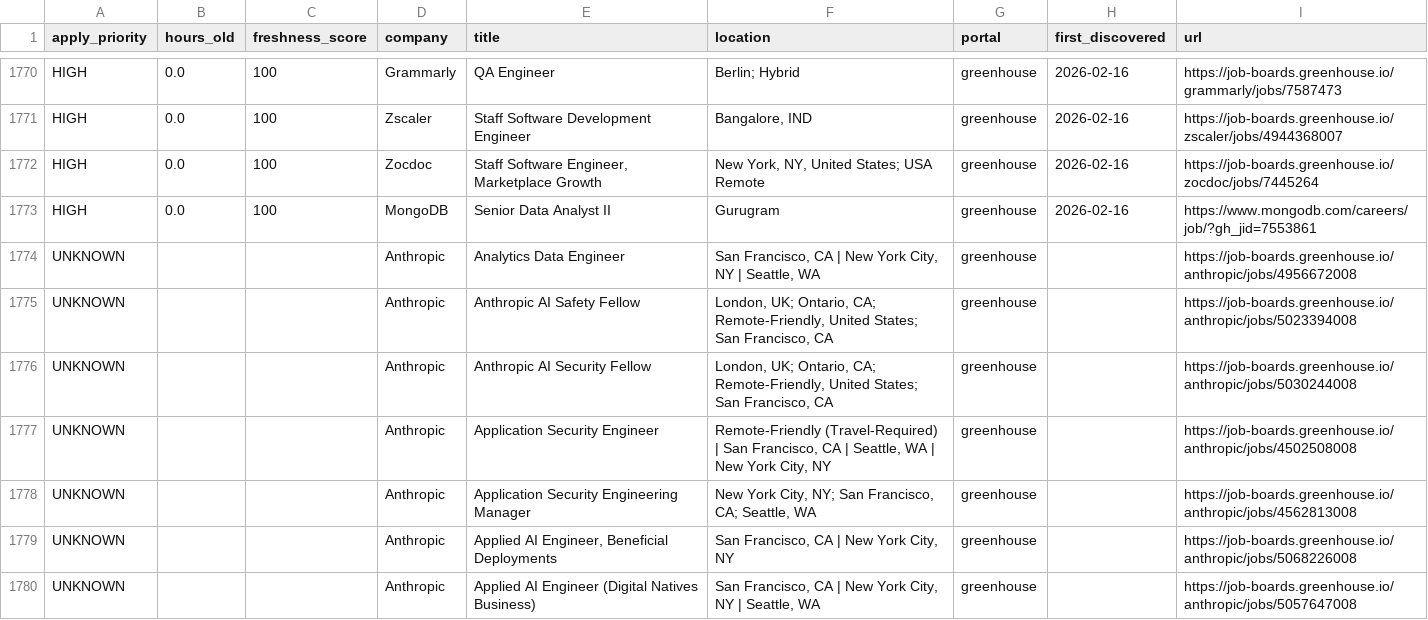
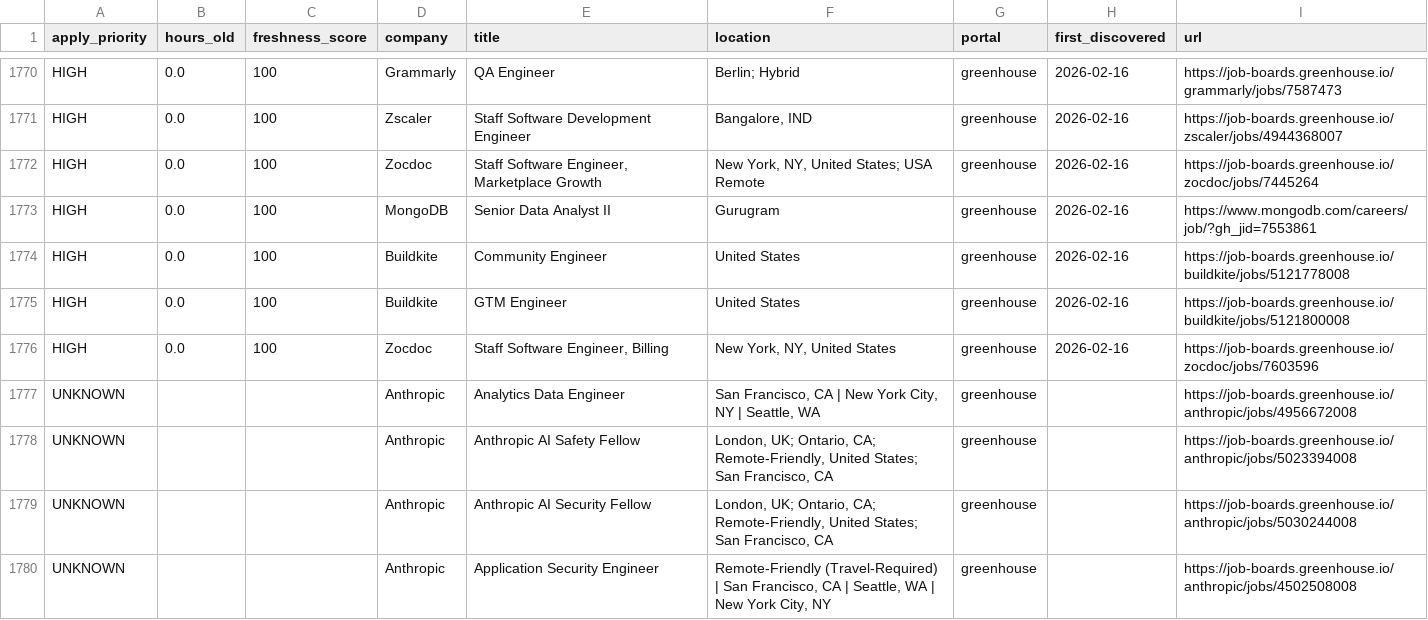
Before and after one commit to Nuthanreddy05/tech-jobs-scraper, a CSV file: jobs/jobs_summary.csv, drawn as a sheet; only a part is shown, gaps mark what is left out; the shorter side is filled out with more unchanged rows.

```diff
--- a/jobs/jobs_summary.csv
+++ b/jobs/jobs_summary.csv
@@ -1773,2 +1773,5 @@ HIGH,0.0,100,Zocdoc,"Staff Software Engineer, Marketplace Growth","New York, NY,
 HIGH,0.0,100,MongoDB,Senior Data Analyst II,Gurugram,greenhouse,2026-02-16,https://www.mongodb.com/careers/job/?gh_jid=7553861
+HIGH,0.0,100,Buildkite,Community Engineer,United States,greenhouse,2026-02-16,https://job-boards.greenhouse.io/buildkite/jobs/5121778008
+HIGH,0.0,100,Buildkite,GTM Engineer,United States,greenhouse,2026-02-16,https://job-boards.greenhouse.io/buildkite/jobs/5121800008
+HIGH,0.0,100,Zocdoc,"Staff Software Engineer, Billing","New York, NY, United States",greenhouse,2026-02-16,https://job-boards.greenhouse.io/zocdoc/jobs/7603596
 UNKNOWN,,,Anthropic,Analytics Data Engineer,"San Francisco, CA | New York City, NY | Seattle, WA",greenhouse,,https://job-boards.greenhouse.io/anthropic/jobs/4956672008
```
Also changed, not shown: 5 other files.
